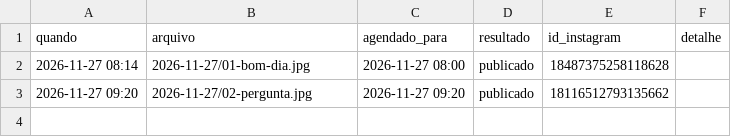
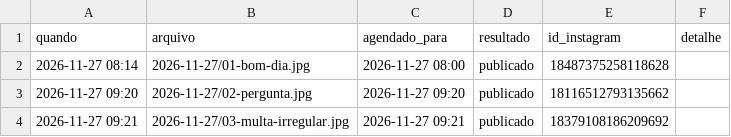
Before and after one commit to franciellifernandesadvocacia-dotcom/stories-dradasmultas, a CSV file: registro.csv, drawn as a sheet; the diff names each change by its address in the sheet, - before the commit and + after, or states it on an @@ line.

```diff
--- a/registro.csv
+++ b/registro.csv
+row 4: 2026-11-27 09:21 | 2026-11-27/03-multa-irregular.jpg | 2026-11-27 09:21 | publicado | 18379108186209692
```
